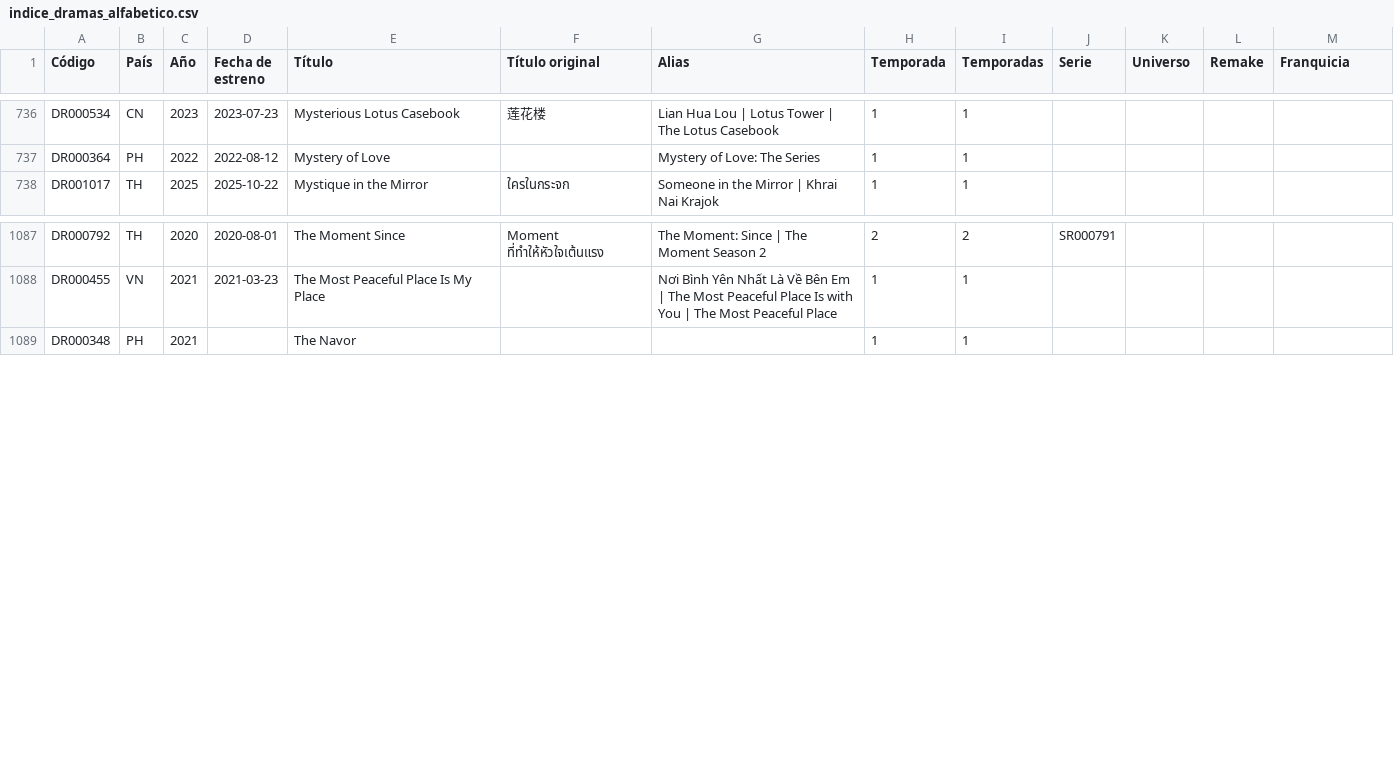
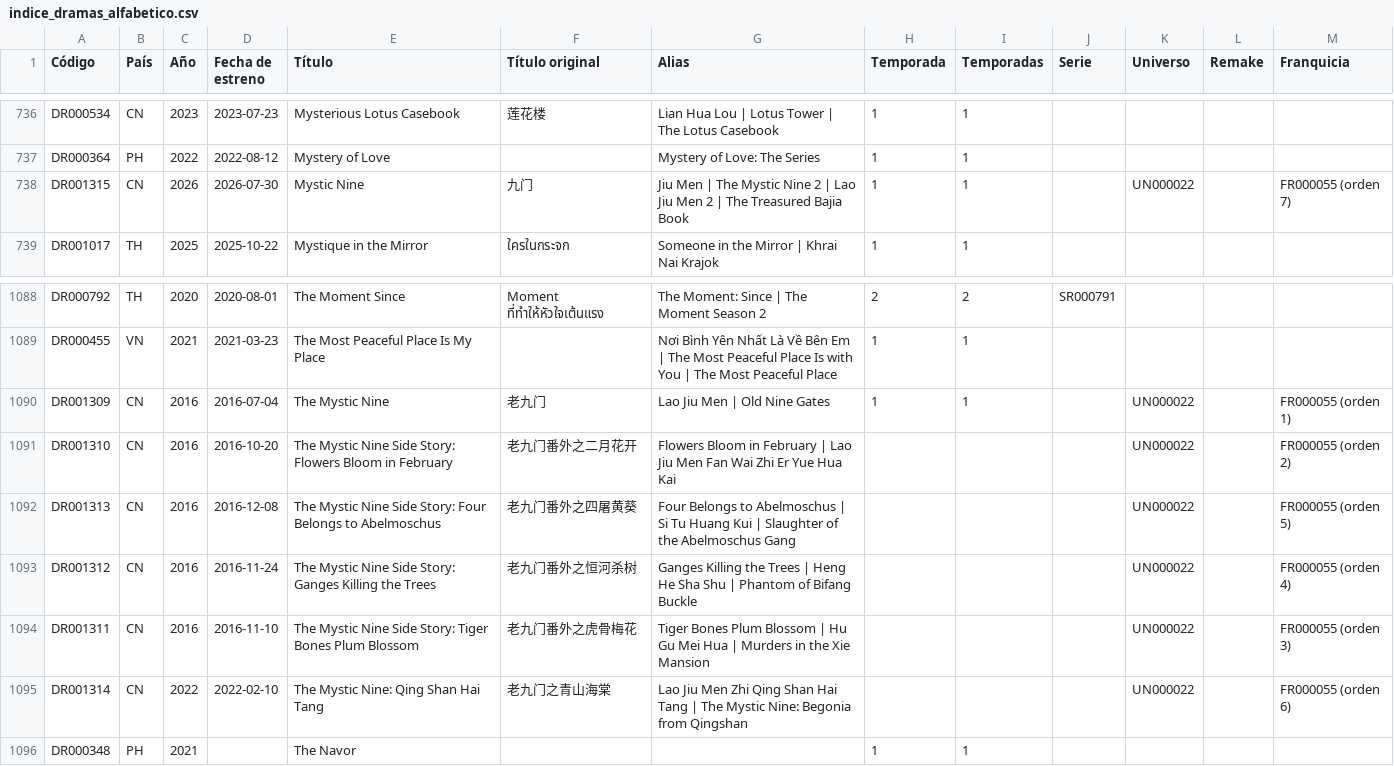
Before and after one commit to Toska26/asian-stories-library, a CSV file: informacion/indice_dramas_alfabetico.csv, drawn as a sheet; only a part is shown, gaps mark what is left out; the diff names each change by its address in the sheet, - before the commit and + after, or states it on an @@ line.

```diff
--- a/informacion/indice_dramas_alfabetico.csv
+++ b/informacion/indice_dramas_alfabetico.csv
+row 738: DR001315 | CN | 2026 | 2026-07-30 | Mystic Nine | 九门 | Jiu Men | The Mystic Nine 2 | Lao Jiu Men 2 | The Treasured Bajia Book | 1 | 1 |  | UN000022 |  | FR000055 (orden 7)
+row 1090: DR001309 | CN | 2016 | 2016-07-04 | The Mystic Nine | 老九门 | Lao Jiu Men | Old Nine Gates | 1 | 1 |  | UN000022 |  | FR000055 (orden 1)
+row 1091: DR001310 | CN | 2016 | 2016-10-20 | The Mystic Nine Side Story: Flowers Bloom in February | 老九门番外之二月花开 | Flowers Bloom in February | Lao Jiu Men Fan Wai Zhi Er Yue Hua Kai |  |  |  | UN000022 |  | FR000055 (orden 2)
+row 1092: DR001313 | CN | 2016 | 2016-12-08 | The Mystic Nine Side Story: Four Belongs to Abelmoschus | 老九门番外之四屠黄葵 | Four Belongs to Abelmoschus | Si Tu Huang Kui | Slaughter of the Abelmoschus Gang |  |  |  | UN000022 |  | FR000055 (orden 5)
+row 1093: DR001312 | CN | 2016 | 2016-11-24 | The Mystic Nine Side Story: Ganges Killing the Trees | 老九门番外之恒河杀树 | Ganges Killing the Trees | Heng He Sha Shu | Phantom of Bifang Buckle |  |  |  | UN000022 |  | FR000055 (orden 4)
+row 1094: DR001311 | CN | 2016 | 2016-11-10 | The Mystic Nine Side Story: Tiger Bones Plum Blossom | 老九门番外之虎骨梅花 | Tiger Bones Plum Blossom | Hu Gu Mei Hua | Murders in the Xie Mansion |  |  |  | UN000022 |  | FR000055 (orden 3)
+row 1095: DR001314 | CN | 2022 | 2022-02-10 | The Mystic Nine: Qing Shan Hai Tang | 老九门之青山海棠 | Lao Jiu Men Zhi Qing Shan Hai Tang | The Mystic Nine: Begonia from Qingshan |  |  |  | UN000022 |  | FR000055 (orden 6)
```
Also changed, not shown: 1 other file.
